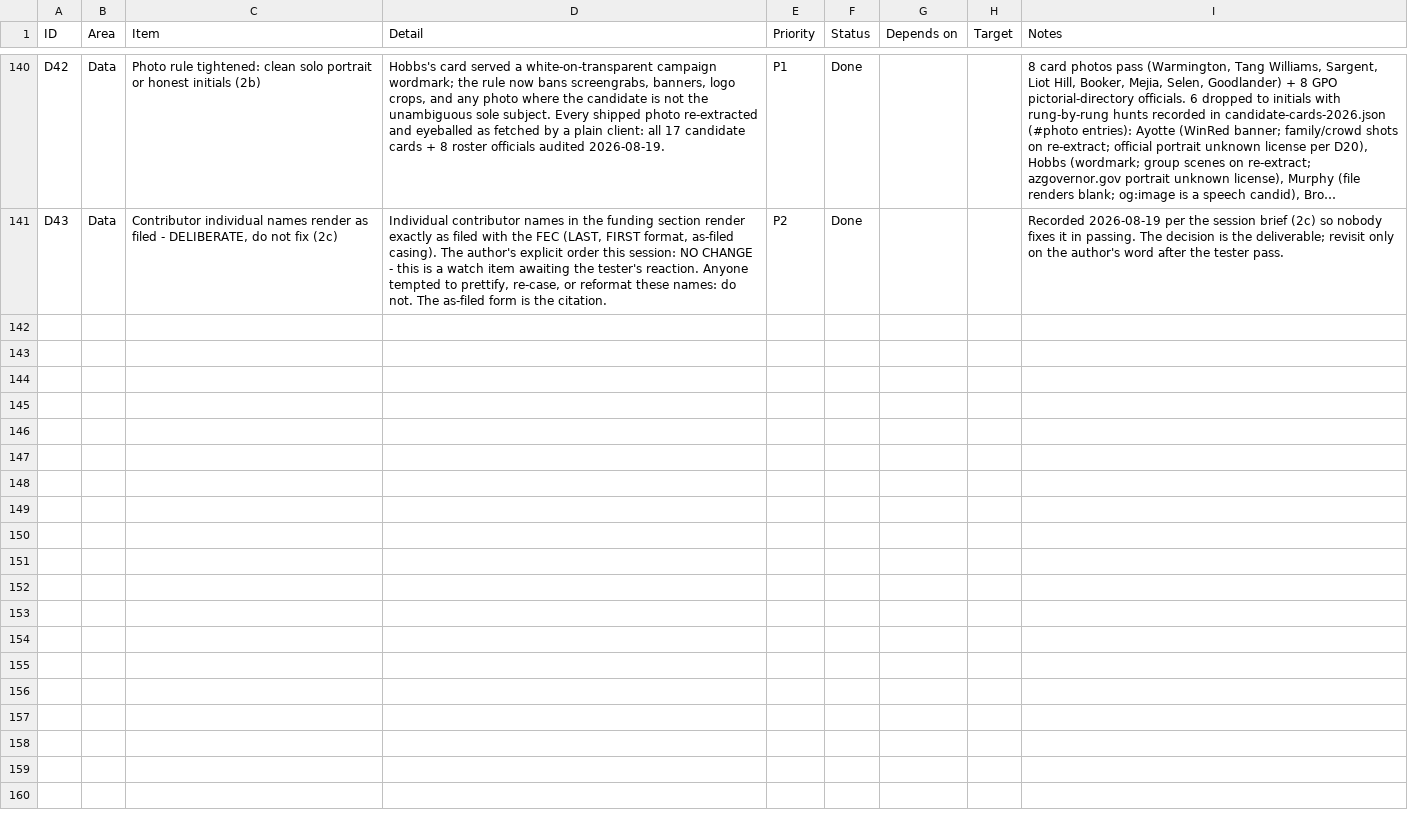
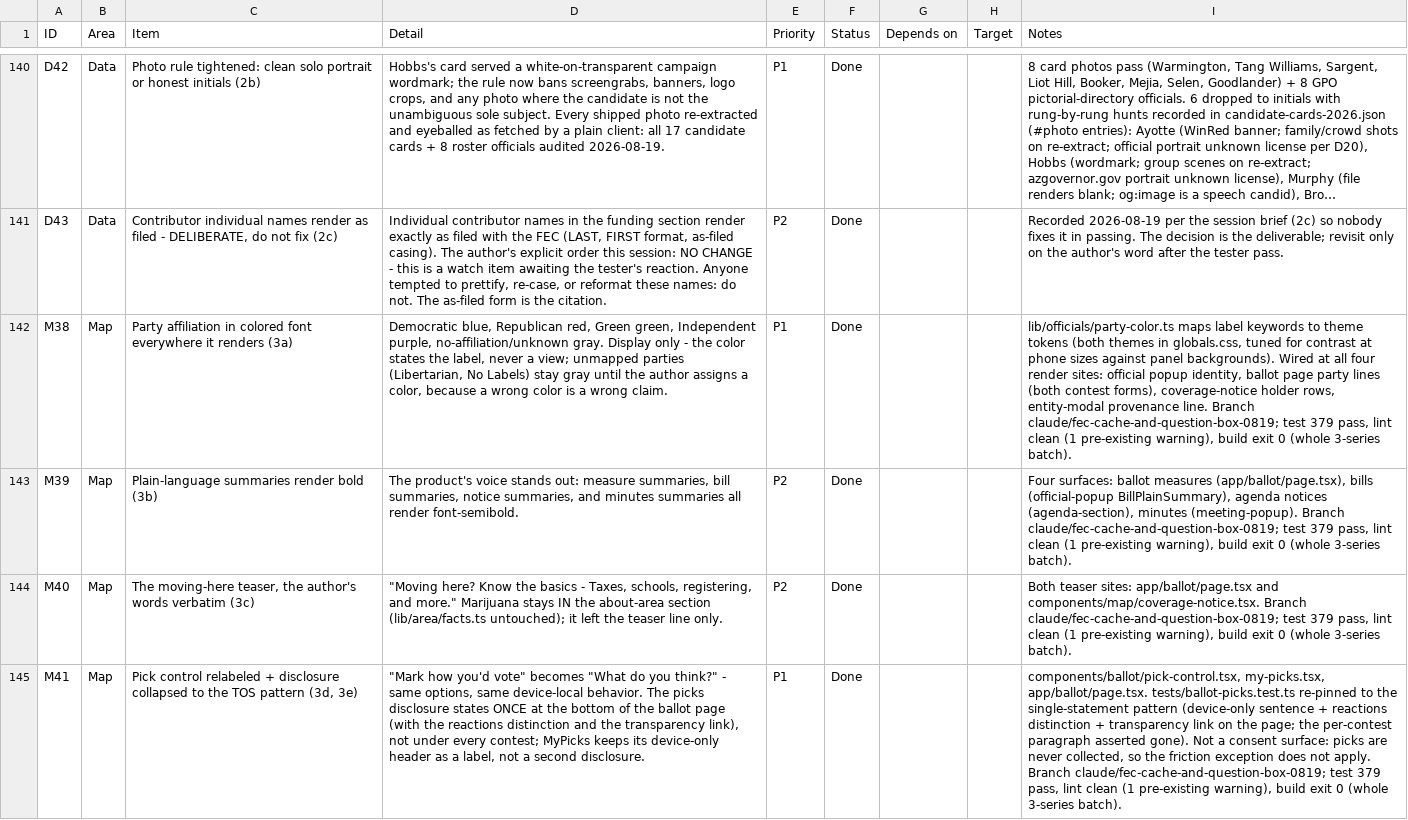
Before and after one commit to SeanJ22/meanwhile, a CSV file: docs/tracker.csv, drawn as a sheet; only a part is shown, gaps mark what is left out; long unchanged cells end in …; the diff covers the shown part only; the diff names each change by its address in the sheet, - before the commit and + after, or states it on an @@ line.

```diff
--- a/docs/tracker.csv
+++ b/docs/tracker.csv
+row 142: M38 | Map | Party affiliation in colored font everywhere it renders (3a) | Democratic blue, Republican red, Green green, Independent purple, no-affiliation/unknown gray. Display only - the color states the label, never a view; unmapped parties (Libertarian, No Labels) stay gray until the author assigns a color, because a wrong color is a wrong claim. | P1 | Done |  |  | lib/officials/party-color.ts maps label keywords to theme tokens (both themes in globals.css, tuned for contrast at phone sizes against panel backgrounds). Wired at all four render sites: official popup identity, ballot page party lines (both contest forms), coverage-notice holder rows, entity-modal provenance line. Branch claude/fec-cache-and-question-box-0819; test 379 pass, lint clean (1 pre-existing warning), build exit 0 (whole 3-series batch).
+row 143: M39 | Map | Plain-language summaries render bold (3b) | The product's voice stands out: measure summaries, bill summaries, notice summaries, and minutes summaries all render font-semibold. | P2 | Done |  |  | Four surfaces: ballot measures (app/ballot/page.tsx), bills (official-popup BillPlainSummary), agenda notices (agenda-section), minutes (meeting-popup). Branch claude/fec-cache-and-question-box-0819; test 379 pass, lint clean (1 pre-existing warning), build exit 0 (whole 3-series batch).
+row 144: M40 | Map | The moving-here teaser, the author's words verbatim (3c) | "Moving here? Know the basics - Taxes, schools, registering, and more." Marijuana stays IN the about-area section (lib/area/facts.ts untouched); it left the teaser line only. | P2 | Done |  |  | Both teaser sites: app/ballot/page.tsx and components/map/coverage-notice.tsx. Branch claude/fec-cache-and-question-box-0819; test 379 pass, lint clean (1 pre-existing warning), build exit 0 (whole 3-series batch).
+row 145: M41 | Map | Pick control relabeled + disclosure collapsed to the TOS pattern (3d, 3e) | "Mark how you'd vote" becomes "What do you think?" - same options, same device-local behavior. The picks disclosure states ONCE at the bottom of the ballot page (with the reactions distinction and the transparency link), not under every contest; MyPicks keeps its device-only header as a label, not a second disclosure. | P1 | Done |  |  | components/ballot/pick-control.tsx, my-picks.tsx, app/ballot/page.tsx. tests/ballot-picks.test.ts re-pinned to the single-statement pattern (device-only sentence + reactions distinction + transparency link on the page; the per-contest paragraph asserted gone). Not a consent surface: picks are never collected, so the friction exception does not apply. Branch claude/fec-cache-and-question-box-0819; test 379 pass, lint clean (1 pre-existing warning), build exit 0 (whole 3-series batch).
```
Also changed, not shown: 4 added rows elsewhere in this file, 23 other files.
